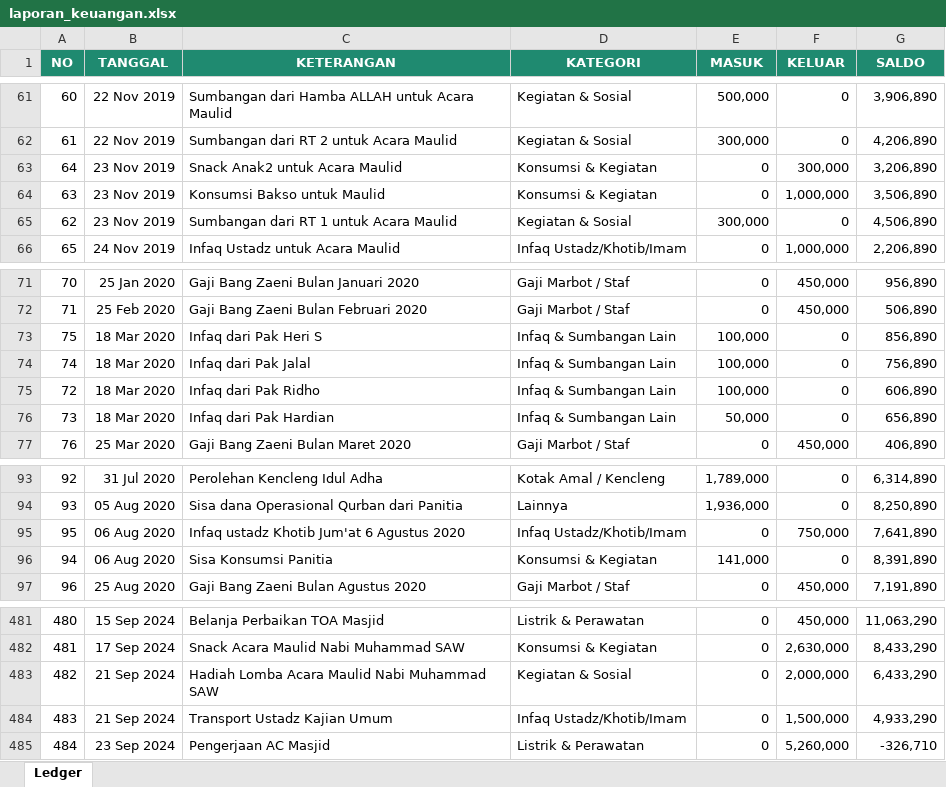
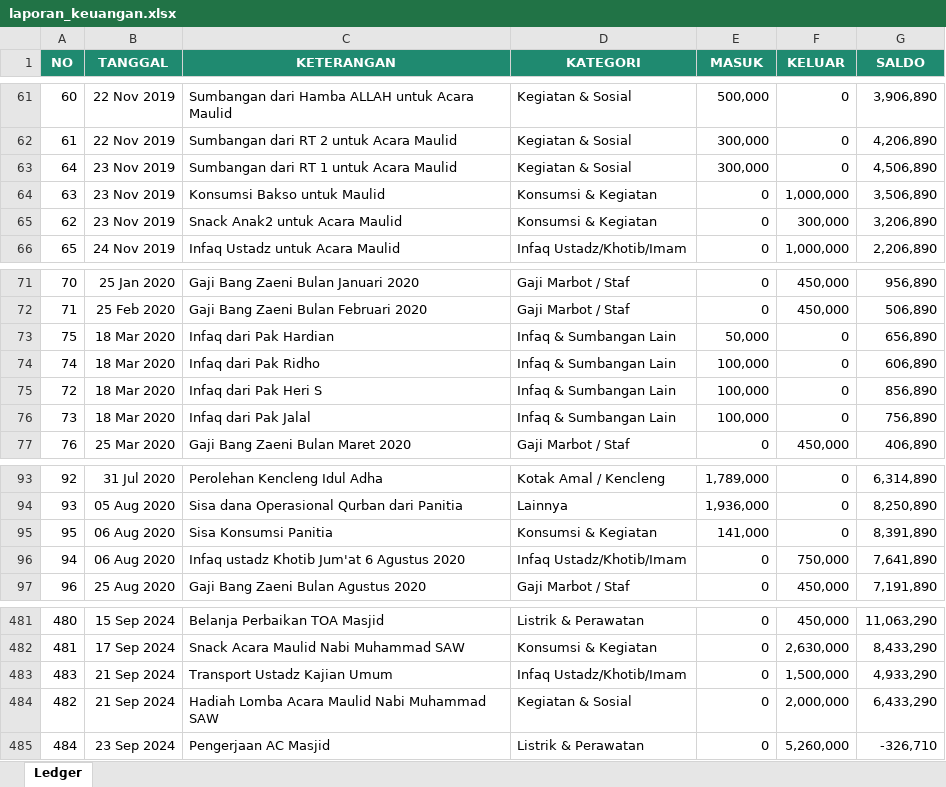
Before and after one commit to sandarangga/Keuangan-Al-Ikhlas-bukitSutera, an Excel workbook: data/laporan_keuangan.xlsx, sheet Ledger, drawn as a sheet; only a part is shown, gaps mark what is left out; values as stored, in another font and other column widths than the file's, no borders; the diff covers the shown part only; the diff names each change by its address in the sheet, - before the commit and + after, or states it on an @@ line.

Commit message:
Update ledger via dashboard admin

```diff
--- a/data/laporan_keuangan.xlsx (sheet Ledger)
+++ b/data/laporan_keuangan.xlsx (sheet Ledger)
-C63 (KETERANGAN): Snack Anak2 untuk Acara Maulid
+C63 (KETERANGAN): Sumbangan dari RT 1 untuk Acara Maulid
-D63 (KATEGORI): Konsumsi & Kegiatan
+D63 (KATEGORI): Kegiatan & Sosial
-E63 (MASUK): 0
+E63 (MASUK): 300,000
-F63 (KELUAR): 300,000
+F63 (KELUAR): 0
-G63 (SALDO): 3,206,890
+G63 (SALDO): 4,506,890
-C65 (KETERANGAN): Sumbangan dari RT 1 untuk Acara Maulid
+C65 (KETERANGAN): Snack Anak2 untuk Acara Maulid
-D65 (KATEGORI): Kegiatan & Sosial
+D65 (KATEGORI): Konsumsi & Kegiatan
-E65 (MASUK): 300,000
+E65 (MASUK): 0
-F65 (KELUAR): 0
+F65 (KELUAR): 300,000
-G65 (SALDO): 4,506,890
+G65 (SALDO): 3,206,890
-C73 (KETERANGAN): Infaq dari Pak Heri S
+C73 (KETERANGAN): Infaq dari Pak Hardian
-E73 (MASUK): 100,000
+E73 (MASUK): 50,000
-G73 (SALDO): 856,890
+G73 (SALDO): 656,890
-C74 (KETERANGAN): Infaq dari Pak Jalal
+C74 (KETERANGAN): Infaq dari Pak Ridho
-G74 (SALDO): 756,890
+G74 (SALDO): 606,890
-C75 (KETERANGAN): Infaq dari Pak Ridho
+C75 (KETERANGAN): Infaq dari Pak Heri S
-G75 (SALDO): 606,890
+G75 (SALDO): 856,890
-C76 (KETERANGAN): Infaq dari Pak Hardian
+C76 (KETERANGAN): Infaq dari Pak Jalal
-E76 (MASUK): 50,000
+E76 (MASUK): 100,000
-G76 (SALDO): 656,890
+G76 (SALDO): 756,890
-C95 (KETERANGAN): Infaq ustadz Khotib Jum'at 6 Agustus 2020
+C95 (KETERANGAN): Sisa Konsumsi Panitia
-D95 (KATEGORI): Infaq Ustadz/Khotib/Imam
+D95 (KATEGORI): Konsumsi & Kegiatan
-E95 (MASUK): 0
+E95 (MASUK): 141,000
-F95 (KELUAR): 750,000
+F95 (KELUAR): 0
-G95 (SALDO): 7,641,890
+G95 (SALDO): 8,391,890
-C96 (KETERANGAN): Sisa Konsumsi Panitia
+C96 (KETERANGAN): Infaq ustadz Khotib Jum'at 6 Agustus 2020
-D96 (KATEGORI): Konsumsi & Kegiatan
+D96 (KATEGORI): Infaq Ustadz/Khotib/Imam
-E96 (MASUK): 141,000
+E96 (MASUK): 0
-F96 (KELUAR): 0
+F96 (KELUAR): 750,000
-G96 (SALDO): 8,391,890
+G96 (SALDO): 7,641,890
@@ row 484 moved to row 483: 483 @@
```
Also changed, not shown: 2 added rows, 1 removed row, 8 moved rows and 147 edited cells elsewhere in this sheet.
